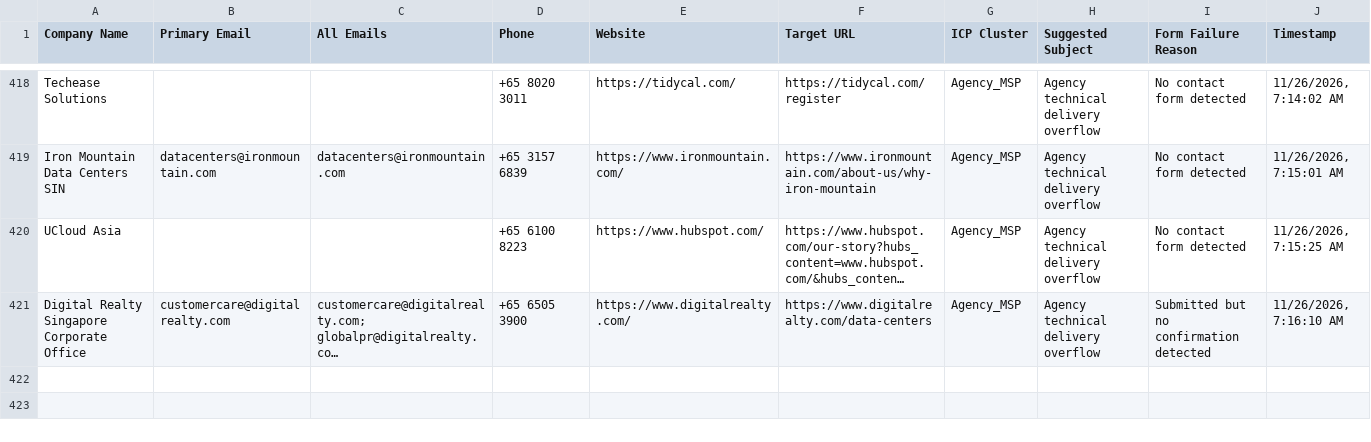
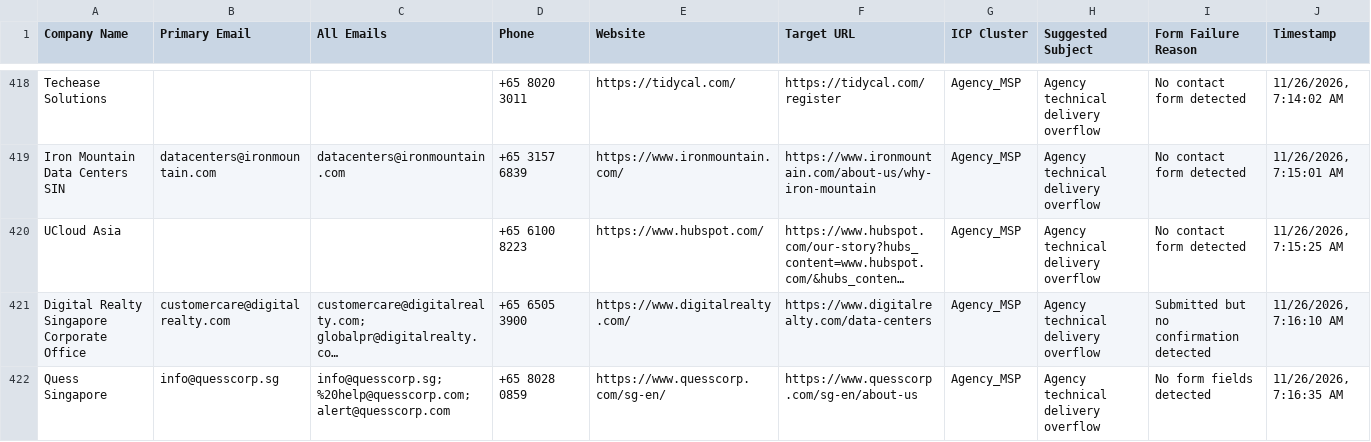
Before and after one commit to AhtehshamSanandwala/outreach-automation, a CSV file: form_results/cold_email_outbound_queue.csv, drawn as a sheet; only a part is shown, gaps mark what is left out; long unchanged cells end in …; the diff names each change by its address in the sheet, - before the commit and + after, or states it on an @@ line.

```diff
--- a/form_results/cold_email_outbound_queue.csv
+++ b/form_results/cold_email_outbound_queue.csv
+row 422: Quess Singapore | info@quesscorp.sg | info@quesscorp.sg; %20help@quesscorp.com; alert@quesscorp.com | +65 8028 0859 | https://www.quesscorp.com/sg-en/ | https://www.quesscorp.com/sg-en/about-us | Agency_MSP | Agency technical delivery overflow | No form fields detected | 11/26/2026, 7:16:35 AM
```
Also changed, not shown: form_results/cold_email_agency_leads.csv, form_results/contact_results.csv, 7 other files.
